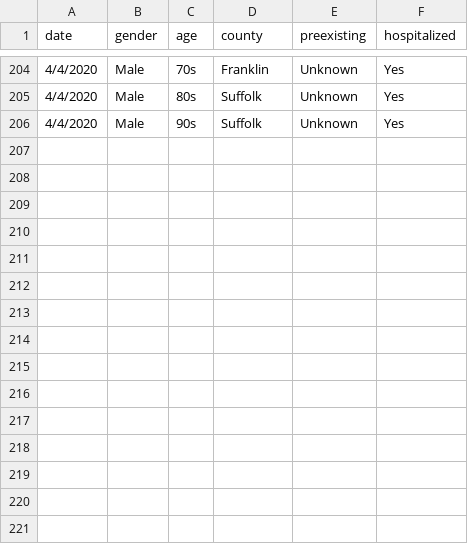
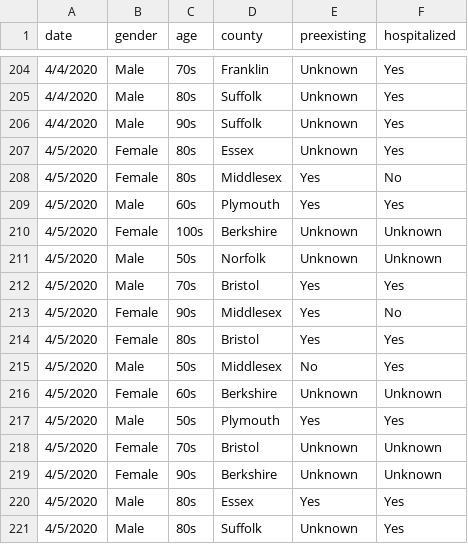
Before and after one commit to b-lev/massachusetts-covid19-report-archive, a CSV file: deaths.csv, drawn as a sheet; only a part is shown, gaps mark what is left out; the diff names each change by its address in the sheet, - before the commit and + after, or states it on an @@ line.

```diff
--- a/deaths.csv
+++ b/deaths.csv
+row 207: 4/5/2020 | Female | 80s | Essex | Unknown | Yes
+row 208: 4/5/2020 | Female | 80s | Middlesex | Yes | No
+row 209: 4/5/2020 | Male | 60s | Plymouth | Yes | Yes
+row 210: 4/5/2020 | Female | 100s | Berkshire | Unknown | Unknown
+row 211: 4/5/2020 | Male | 50s | Norfolk | Unknown | Unknown
+row 212: 4/5/2020 | Male | 70s | Bristol | Yes | Yes
+row 213: 4/5/2020 | Female | 90s | Middlesex | Yes | No
+row 214: 4/5/2020 | Female | 80s | Bristol | Yes | Yes
+row 215: 4/5/2020 | Male | 50s | Middlesex | No | Yes
+row 216: 4/5/2020 | Female | 60s | Berkshire | Unknown | Unknown
+row 217: 4/5/2020 | Male | 50s | Plymouth | Yes | Yes
+row 218: 4/5/2020 | Female | 70s | Bristol | Unknown | Unknown
+row 219: 4/5/2020 | Female | 90s | Berkshire | Unknown | Unknown
+row 220: 4/5/2020 | Male | 80s | Essex | Yes | Yes
+row 221: 4/5/2020 | Male | 80s | Suffolk | Unknown | Yes
```
Also changed, not shown: MA-stats.csv, 1 other file.
